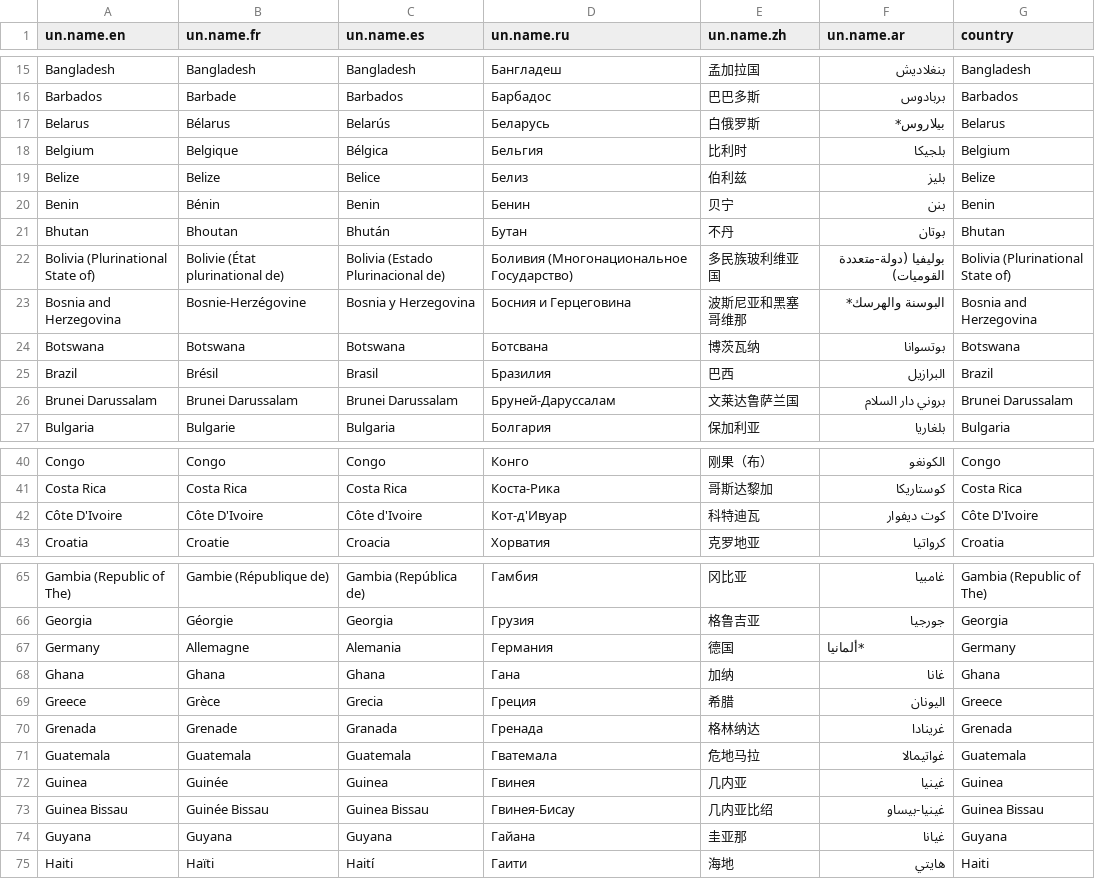
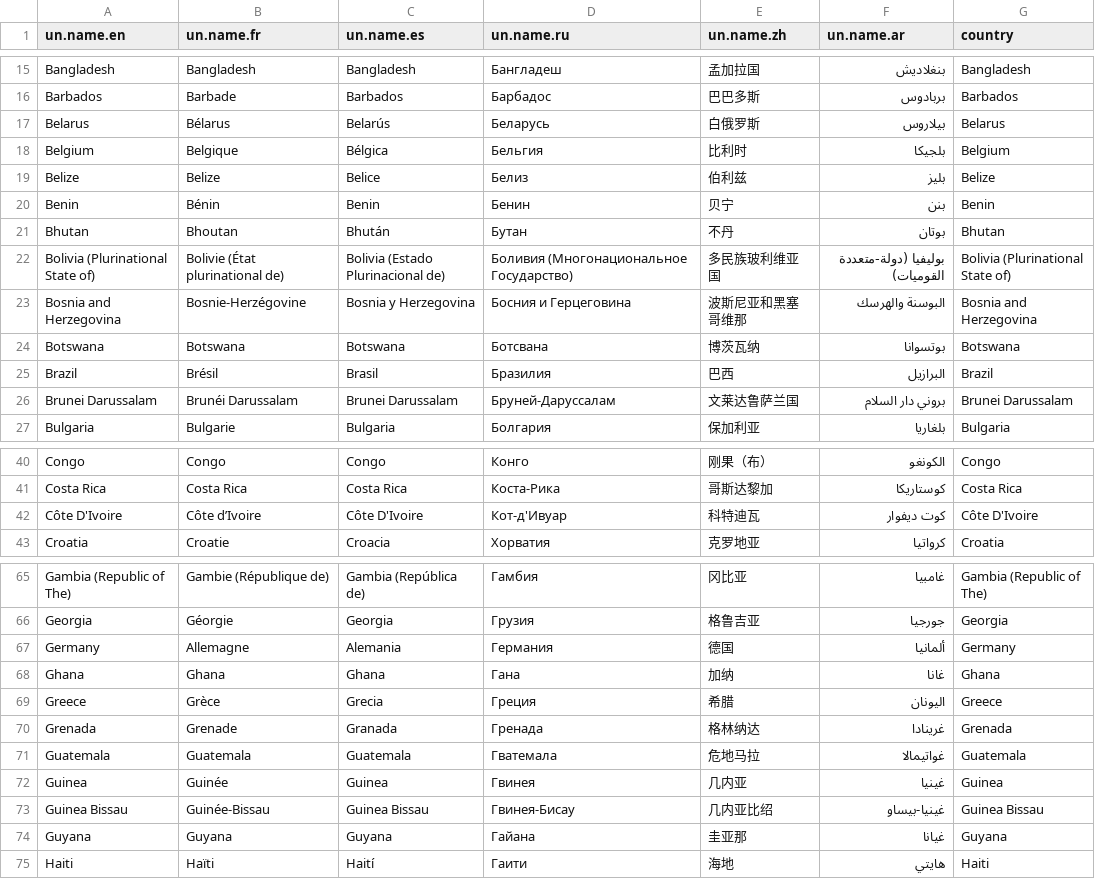
Before and after one commit to vincentarelbundock/countrycode, a CSV file: dictionary/data_un_names.csv, drawn as a sheet; only a part is shown, gaps mark what is left out; the diff covers the shown part only.

Commit message:
Update UN names
Fixed extra white space, erroneous asterisks. Arabic is missing Costa Rica. Spanish "Trinidad y Tabago" (with an "a") is an interesting change, but appears to be a real variant and is also found here: https://unstats.un.org/unsd/geoinfo/ungegn/docs/11th-uncsgn-docs/E_Conf.105_13_CRP.13_15_UNGEGN%20WG%20Country%20Names%20Document.pdf

```diff
--- a/dictionary/data_un_names.csv
+++ b/dictionary/data_un_names.csv
@@ -16,3 +16,3 @@ Bangladesh,Bangladesh,Bangladesh,Бангладеш,孟加拉国,بنغلادي
 Barbados,Barbade,Barbados,Барбадос,巴巴多斯,بربادوس,Barbados
-Belarus,Bélarus,Belarús,Беларусь,白俄罗斯,بيلاروس* ,Belarus
+Belarus,Bélarus,Belarús,Беларусь,白俄罗斯,بيلاروس,Belarus
 Belgium,Belgique,Bélgica,Бельгия,比利时,بلجيكا,Belgium
@@ -22,6 +22,6 @@ Bhutan,Bhoutan,Bhután,Бутан,不丹,بوتان,Bhutan
 Bolivia (Plurinational State of),Bolivie (État plurinational de),Bolivia (Estado Plurinacional de),Боливия (Многонациональное Государство),多民族玻利维亚国,بوليفيا (دولة-متعددة القوميات),Bolivia (Plurinational State of)
-Bosnia and Herzegovina,Bosnie-Herzégovine,Bosnia y Herzegovina,Босния и Герцеговина,波斯尼亚和黑塞哥维那,البوسنة والهرسك* ,Bosnia and Herzegovina
+Bosnia and Herzegovina,Bosnie-Herzégovine,Bosnia y Herzegovina,Босния и Герцеговина,波斯尼亚和黑塞哥维那,البوسنة والهرسك,Bosnia and Herzegovina
 Botswana,Botswana,Botswana,Ботсвана,博茨瓦纳,بوتسوانا,Botswana
 Brazil,Brésil,Brasil,Бразилия,巴西,البرازيل,Brazil
-Brunei Darussalam,Brunei Darussalam,Brunei Darussalam,Бруней-Даруссалам,文莱达鲁萨兰国,بروني دار السلام,Brunei Darussalam
+Brunei Darussalam,Brunéi Darussalam,Brunei Darussalam,Бруней-Даруссалам,文莱达鲁萨兰国,بروني دار السلام,Brunei Darussalam
 Bulgaria,Bulgarie,Bulgaria,Болгария,保加利亚,بلغاريا,Bulgaria
@@ -41,2 +41,2 @@ Congo,Congo,Congo,Конго,刚果（布）,الكونغو,Congo
 Costa Rica,Costa Rica,Costa Rica,Коста-Рика,哥斯达黎加,كوستاريكا,Costa Rica
-Côte D'Ivoire,Côte D'Ivoire,Côte d'Ivoire,Кот-д'Ивуар,科特迪瓦,كوت ديفوار,Côte D'Ivoire
+Côte D'Ivoire,Côte d’Ivoire,Côte D'Ivoire,Кот-д'Ивуар,科特迪瓦,كوت ديفوار,Côte D'Ivoire
@@ -66,3 +66,3 @@ Gambia (Republic of The),Gambie (République de),Gambia (República de),Гамб
 Georgia,Géorgie,Georgia,Грузия,格鲁吉亚,جورجيا,Georgia
-Germany,Allemagne,Alemania,Германия,德国,*ألمانيا,Germany
+Germany,Allemagne,Alemania,Германия,德国,ألمانيا,Germany
 Ghana,Ghana,Ghana,Гана,加纳,غانا,Ghana
@@ -72,3 +72,3 @@ Guatemala,Guatemala,Guatemala,Гватемала,危地马拉,غواتيمالا
 Guinea,Guinée,Guinea,Гвинея,几内亚,غينيا,Guinea
-Guinea Bissau,Guinée Bissau,Guinea Bissau,Гвинея-Бисау,几内亚比绍,غينيا-بيساو,Guinea Bissau
+Guinea Bissau,Guinée-Bissau,Guinea Bissau,Гвинея-Бисау,几内亚比绍,غينيا-بيساو,Guinea Bissau
 Guyana,Guyana,Guyana,Гайана,圭亚那,غيانا,Guyana
```
Also changed, not shown: 4 edited cells elsewhere in this file, dictionary/codelist_without_cldr.csv, 2 other files.
